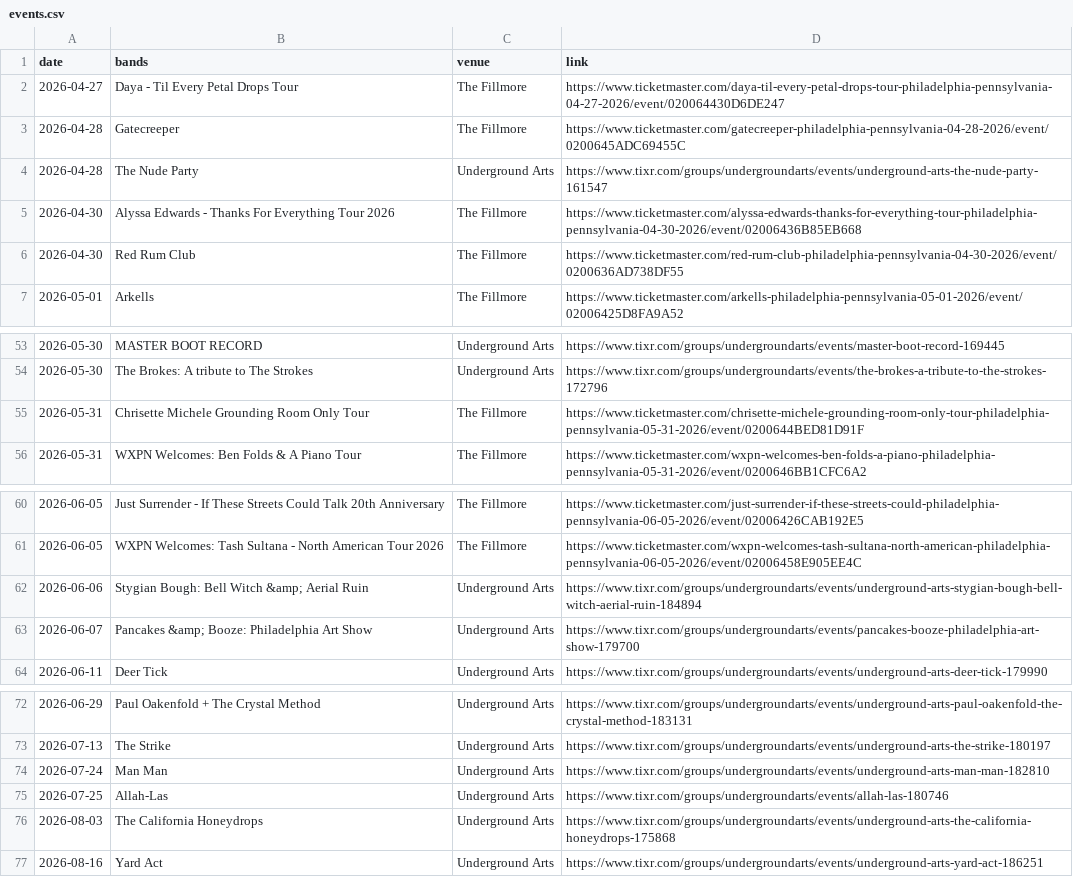
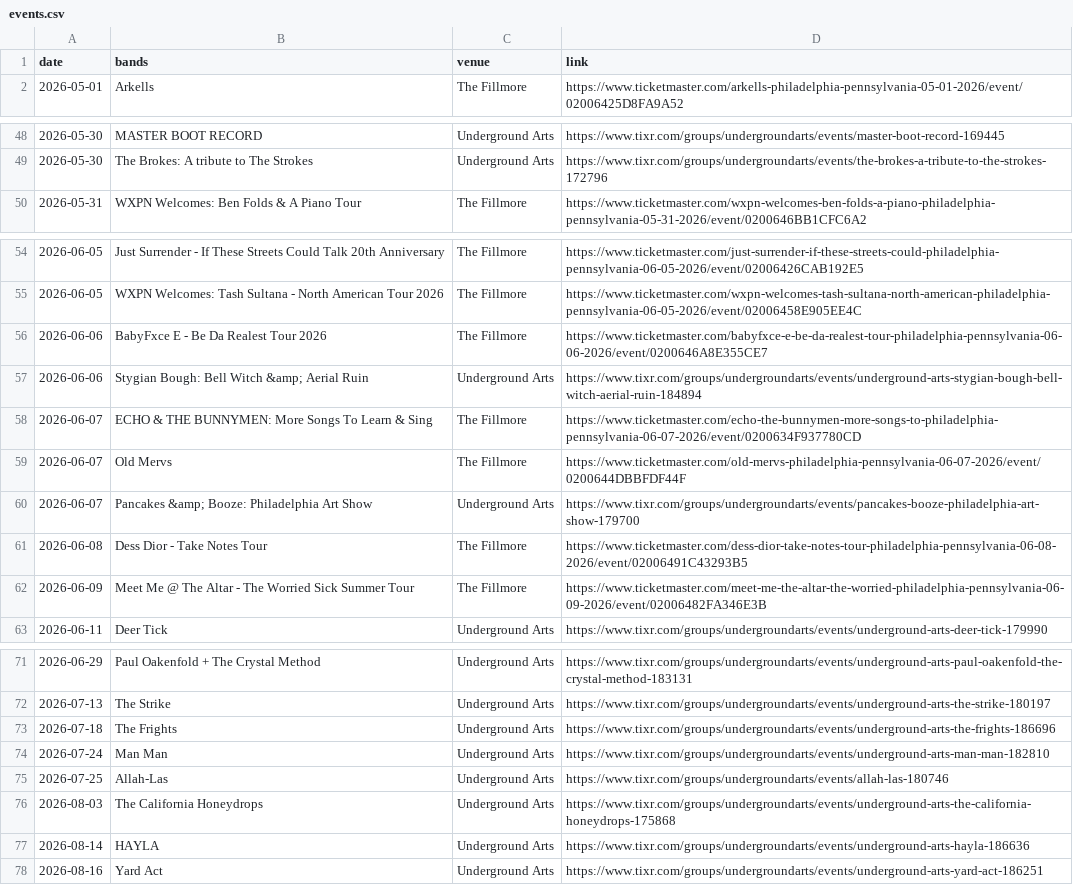
Before and after one commit to bms63/metsci, a CSV file: raw-data/events.csv, drawn as a sheet; only a part is shown, gaps mark what is left out; removed rows and columns are numbered as before the commit, all else as after; the diff covers the shown part only; the diff names each change by its address in the sheet, - before the commit and + after, or states it on an @@ line.

```diff
--- a/raw-data/events.csv
+++ b/raw-data/events.csv
-row 2: 2026-04-27 | Daya - Til Every Petal Drops Tour | The Fillmore | https://www.ticketmaster.com/daya-til-every-petal-drops-tour-philadelphia-pennsylvania-04-27-2026/event/020064430D6DE247
-row 3: 2026-04-28 | Gatecreeper | The Fillmore | https://www.ticketmaster.com/gatecreeper-philadelphia-pennsylvania-04-28-2026/event/0200645ADC69455C
-row 4: 2026-04-28 | The Nude Party | Underground Arts | https://www.tixr.com/groups/undergroundarts/events/underground-arts-the-nude-party-161547
-row 5: 2026-04-30 | Alyssa Edwards - Thanks For Everything Tour 2026 | The Fillmore | https://www.ticketmaster.com/alyssa-edwards-thanks-for-everything-tour-philadelphia-pennsylvania-04-30-2026/event/02006436B85EB668
-row 6: 2026-04-30 | Red Rum Club | The Fillmore | https://www.ticketmaster.com/red-rum-club-philadelphia-pennsylvania-04-30-2026/event/0200636AD738DF55
-row 55: 2026-05-31 | Chrisette Michele Grounding Room Only Tour | The Fillmore | https://www.ticketmaster.com/chrisette-michele-grounding-room-only-tour-philadelphia-pennsylvania-05-31-2026/event/0200644BED81D91F
+row 56: 2026-06-06 | BabyFxce E - Be Da Realest Tour 2026 | The Fillmore | https://www.ticketmaster.com/babyfxce-e-be-da-realest-tour-philadelphia-pennsylvania-06-06-2026/event/0200646A8E355CE7
+row 58: 2026-06-07 | ECHO & THE BUNNYMEN: More Songs To Learn & Sing | The Fillmore | https://www.ticketmaster.com/echo-the-bunnymen-more-songs-to-philadelphia-pennsylvania-06-07-2026/event/0200634F937780CD
+row 59: 2026-06-07 | Old Mervs | The Fillmore | https://www.ticketmaster.com/old-mervs-philadelphia-pennsylvania-06-07-2026/event/0200644DBBFDF44F
+row 61: 2026-06-08 | Dess Dior - Take Notes Tour | The Fillmore | https://www.ticketmaster.com/dess-dior-take-notes-tour-philadelphia-pennsylvania-06-08-2026/event/02006491C43293B5
+row 62: 2026-06-09 | Meet Me @ The Altar - The Worried Sick Summer Tour | The Fillmore | https://www.ticketmaster.com/meet-me-the-altar-the-worried-philadelphia-pennsylvania-06-09-2026/event/02006482FA346E3B
+row 73: 2026-07-18 | The Frights | Underground Arts | https://www.tixr.com/groups/undergroundarts/events/underground-arts-the-frights-186696
+row 77: 2026-08-14 | HAYLA | Underground Arts | https://www.tixr.com/groups/undergroundarts/events/underground-arts-hayla-186636
```
Also changed, not shown: 3 edited cells elsewhere in this file, 1 other file.
